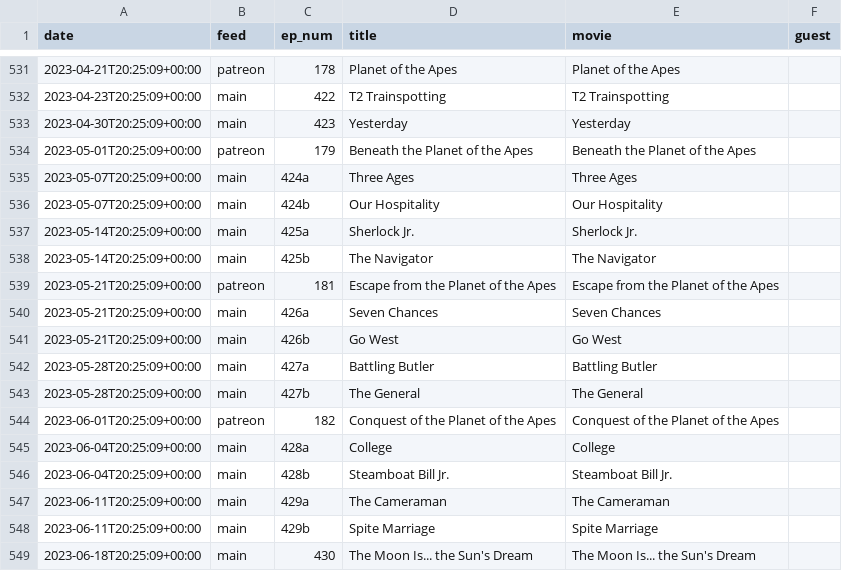
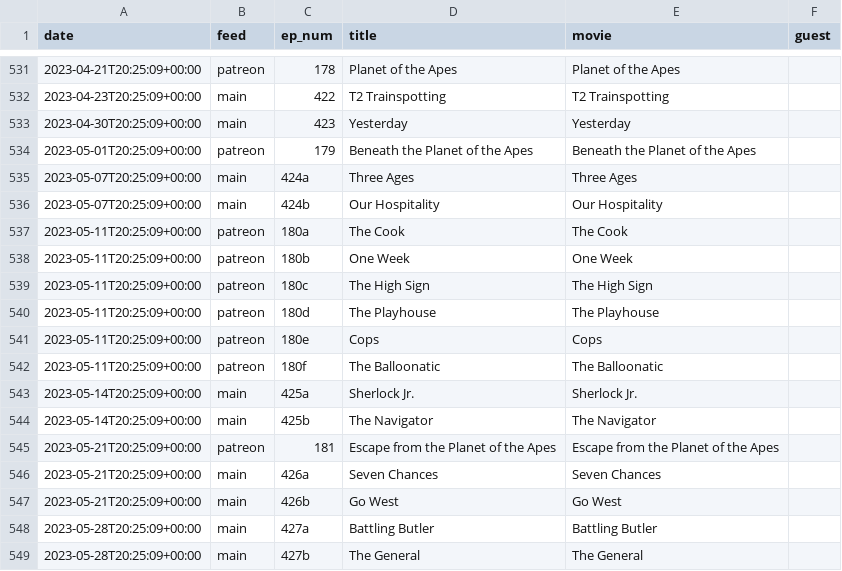
Before and after one commit to mark-jb/blankcheck, a CSV file: movies.cleaned.csv, drawn as a sheet; only a part is shown, gaps mark what is left out; the shorter side is filled out with more unchanged rows; the diff names each change by its address in the sheet, - before the commit and + after, or states it on an @@ line.

```diff
--- a/movies.cleaned.csv
+++ b/movies.cleaned.csv
+row 537: 2023-05-11T20:25:09+00:00 | patreon | 180a | The Cook | The Cook
+row 538: 2023-05-11T20:25:09+00:00 | patreon | 180b | One Week | One Week
+row 539: 2023-05-11T20:25:09+00:00 | patreon | 180c | The High Sign | The High Sign
+row 540: 2023-05-11T20:25:09+00:00 | patreon | 180d | The Playhouse | The Playhouse
+row 541: 2023-05-11T20:25:09+00:00 | patreon | 180e | Cops | Cops
+row 542: 2023-05-11T20:25:09+00:00 | patreon | 180f | The Balloonatic | The Balloonatic
```
Also changed, not shown: movies.with.ids.csv, 16 other files.
